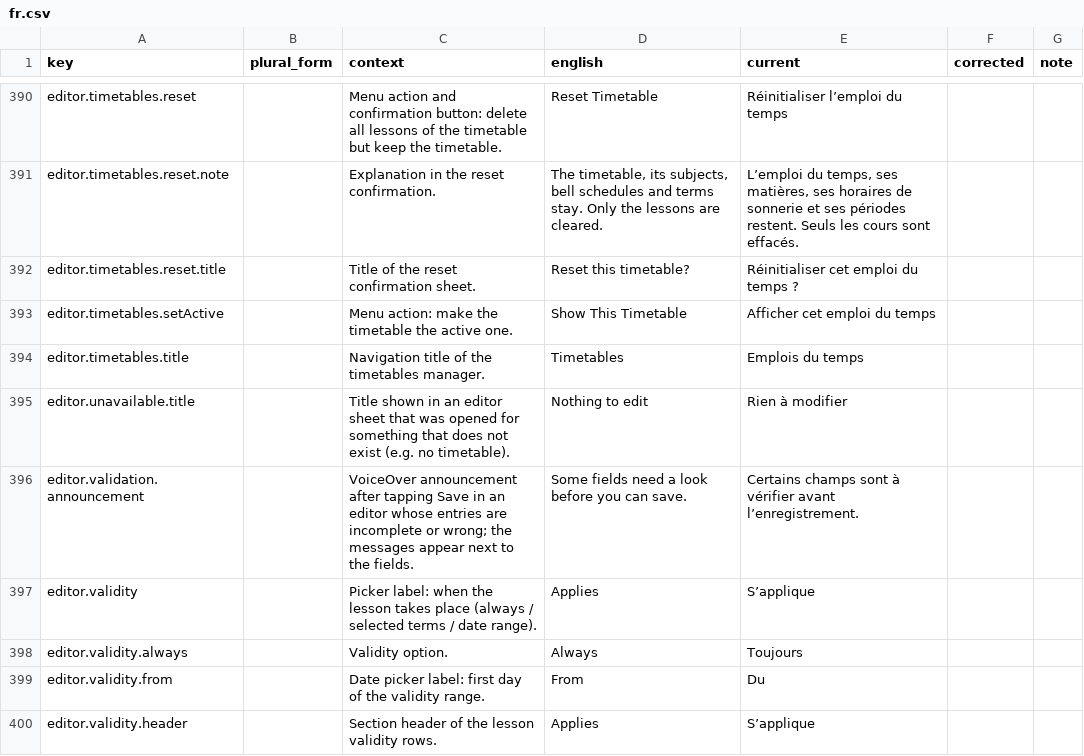
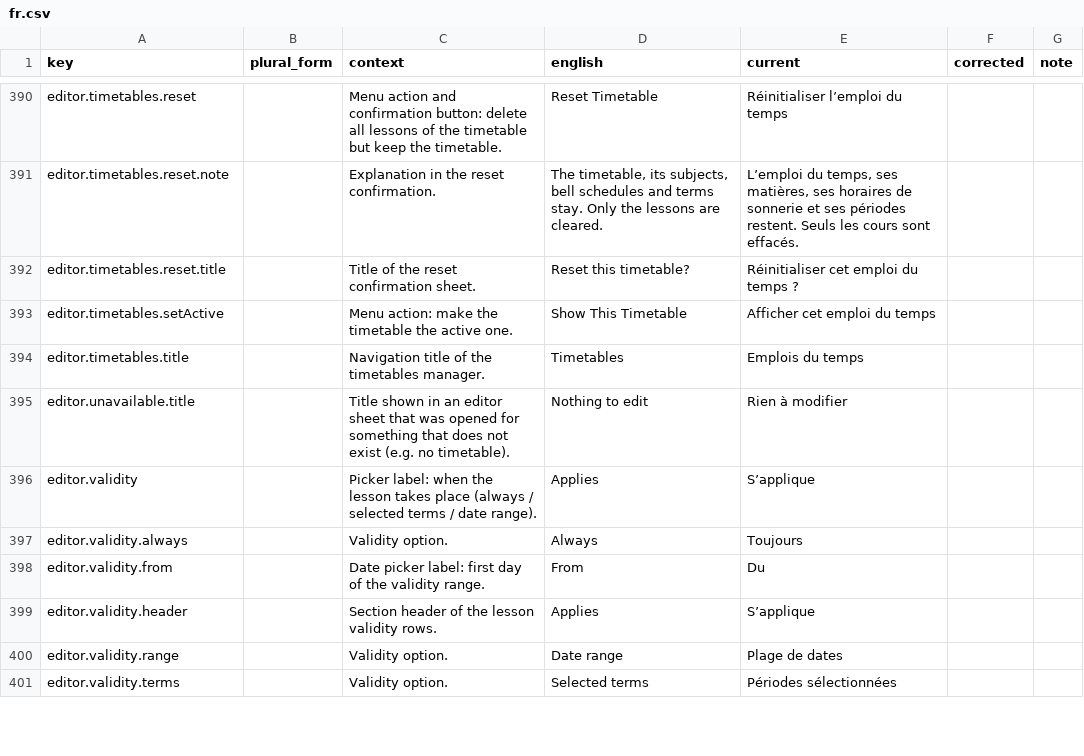
Before and after one commit to simon01920/tabula-app-ios, a CSV file: docs/localization/review/fr.csv, drawn as a sheet; only a part is shown, gaps mark what is left out; the shorter side is filled out with more unchanged rows.

```diff
--- a/docs/localization/review/fr.csv
+++ b/docs/localization/review/fr.csv
@@ -395,3 +395,2 @@ editor.timetables.title,,Navigation title of the timetables manager.,Timetables,
 editor.unavailable.title,,Title shown in an editor sheet that was opened for something that does not exist (e.g. no timetable).,Nothing to edit,Rien à modifier,,
-editor.validation.announcement,,VoiceOver announcement after tapping Save in an editor whose entries are incomplete or wrong; the messages appear next to the fields.,Some fields need a look before you can save.,Certains champs sont à vérifier avant l’enregistrement.,,
 editor.validity,,Picker label: when the lesson takes place (always / selected terms / date range).,Applies,S’applique,,
```
Also changed, not shown: docs/localization/review/de.csv, docs/localization/review/ja.csv, 34 other files.
